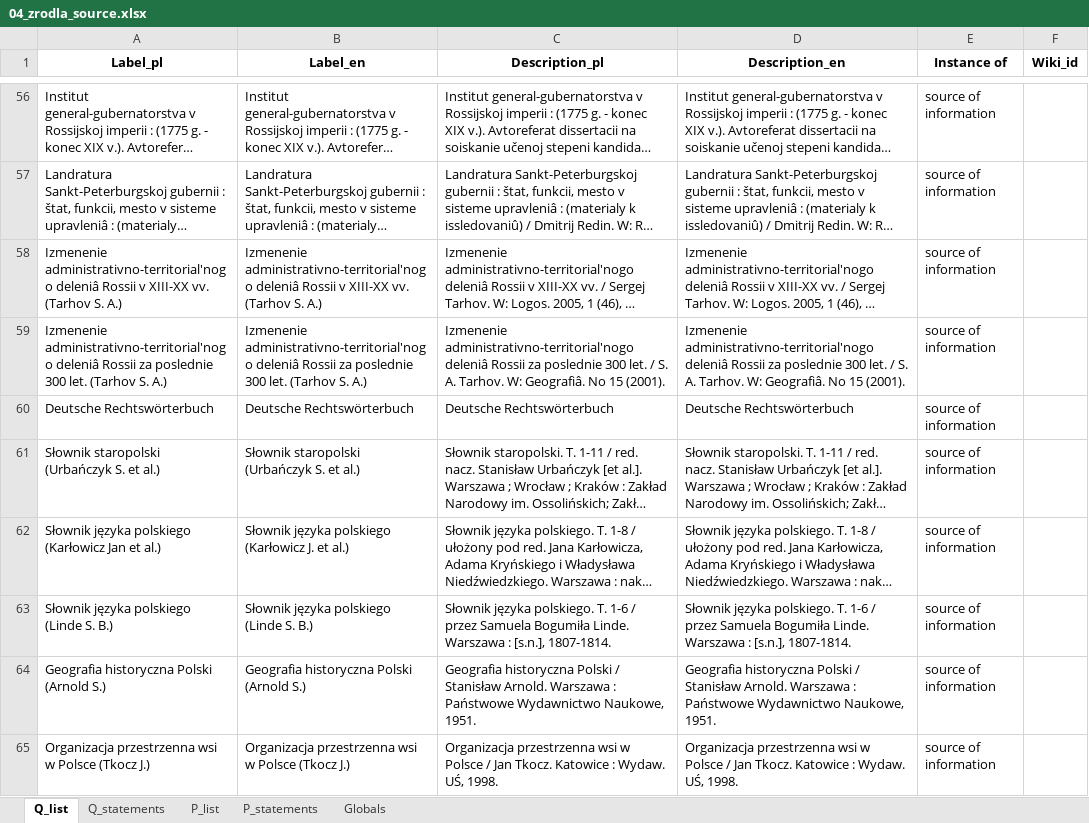
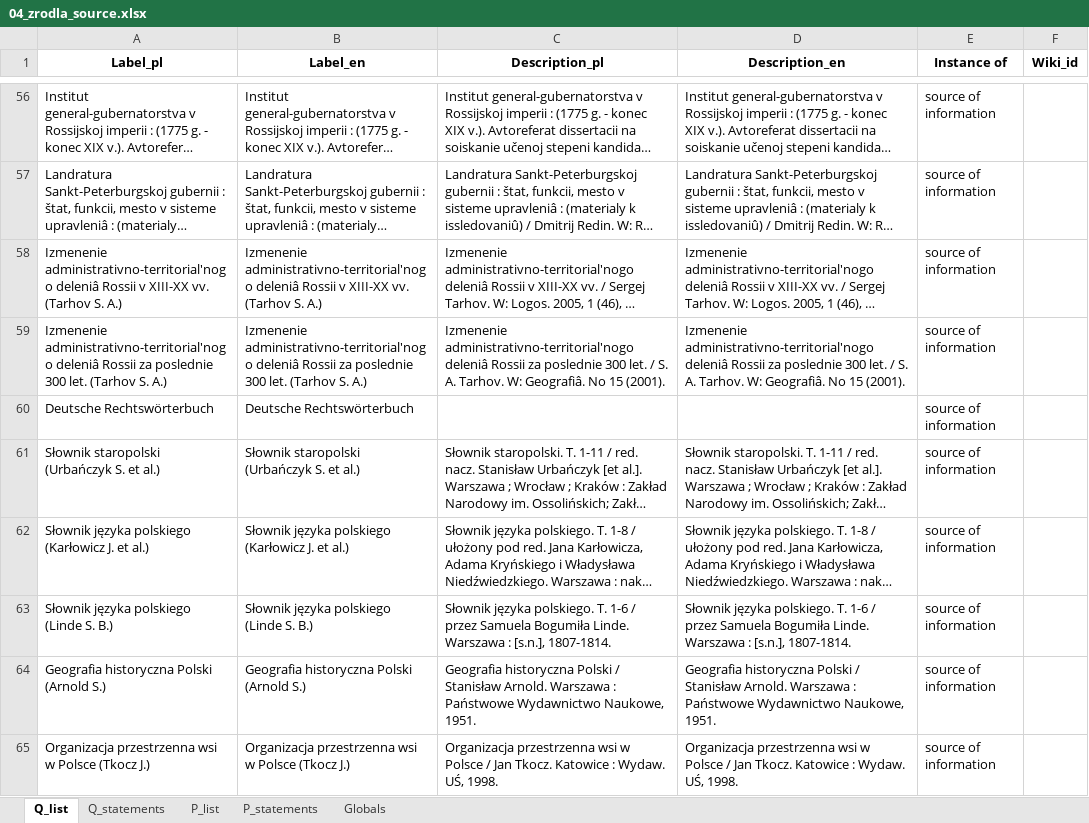
Before and after one commit to pjaskulski/wikihub_skrypty, an Excel workbook: data/04_zrodla_source.xlsx, sheet Q_list, drawn as a sheet; only a part is shown, gaps mark what is left out; long unchanged cells end in …; values as stored, in another font and other column widths than the file's, no borders; the diff names each change by its address in the sheet, - before the commit and + after, or states it on an @@ line.

```diff
--- a/data/04_zrodla_source.xlsx (sheet Q_list)
+++ b/data/04_zrodla_source.xlsx (sheet Q_list)
-C60 (Description_pl): Deutsche Rechtswörterbuch
+C60 (Description_pl): (empty)
-D60 (Description_en): Deutsche Rechtswörterbuch
+D60 (Description_en): (empty)
-A62 (Label_pl): …polskiego (Karłowicz Jan et al.)
+A62 (Label_pl): …polskiego (Karłowicz J. et al.)
```
Also changed, not shown: sheet Q_statements, 2 other files.
